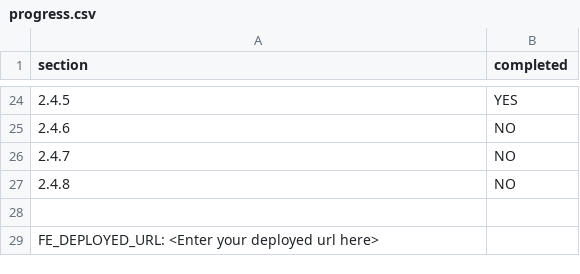
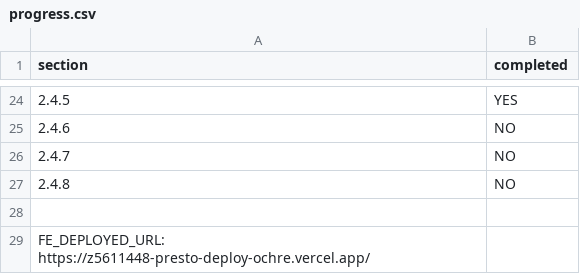
Before and after one commit to vishnu-a-01/presto-deploy, a CSV file: progress.csv, drawn as a sheet; only a part is shown, gaps mark what is left out.

Commit message:
feat: add deployed url

```diff
--- a/progress.csv
+++ b/progress.csv
@@ -28,2 +28,2 @@ section,completed
 
-FE_DEPLOYED_URL: <Enter your deployed url here>
+FE_DEPLOYED_URL: https://z5611448-presto-deploy-ochre.vercel.app/
```
